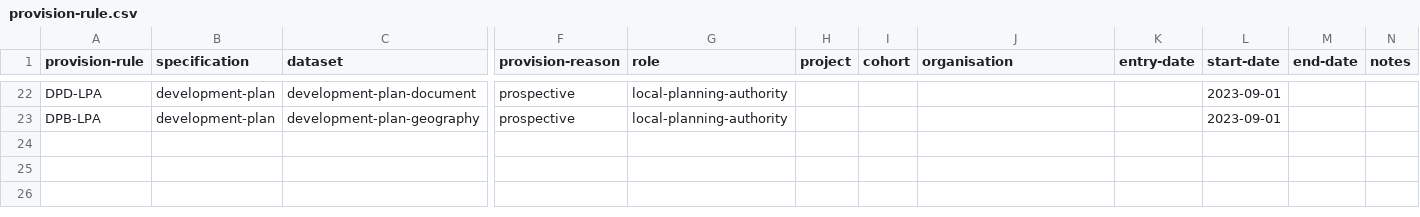
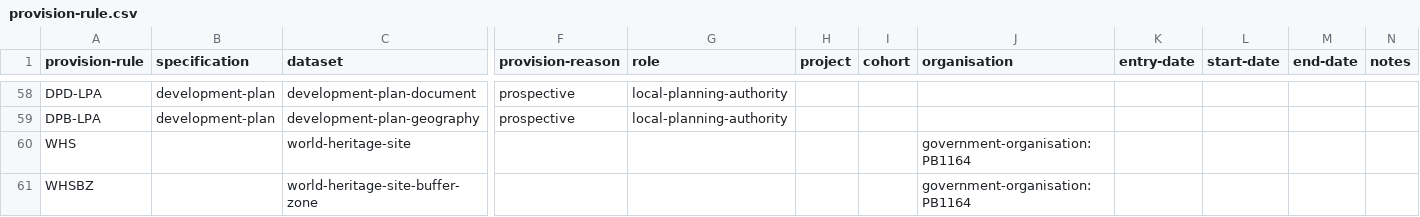
Before and after one commit to digital-land/specification, a CSV file: content/provision-rule.csv, drawn as a sheet; only a part is shown, gaps mark what is left out; addresses are those after the commit; rows hold the shown columns only; the diff covers the shown part only; the diff names each change by its address in the sheet, - before the commit and + after, or states it on an @@ line.

```diff
--- a/content/provision-rule.csv
+++ b/content/provision-rule.csv
-L58:L59 (start-date): 2023-09-01
+L58:L59 (start-date): (empty)
+row 60: WHS |  | world-heritage-site |  |  |  |  | government-organisation:PB1164
+row 61: WHSBZ |  | world-heritage-site-buffer-zone |  |  |  |  | government-organisation:PB1164
```
Also changed, not shown: 37 added rows, 1 removed row and 18 edited cells elsewhere in this file.
